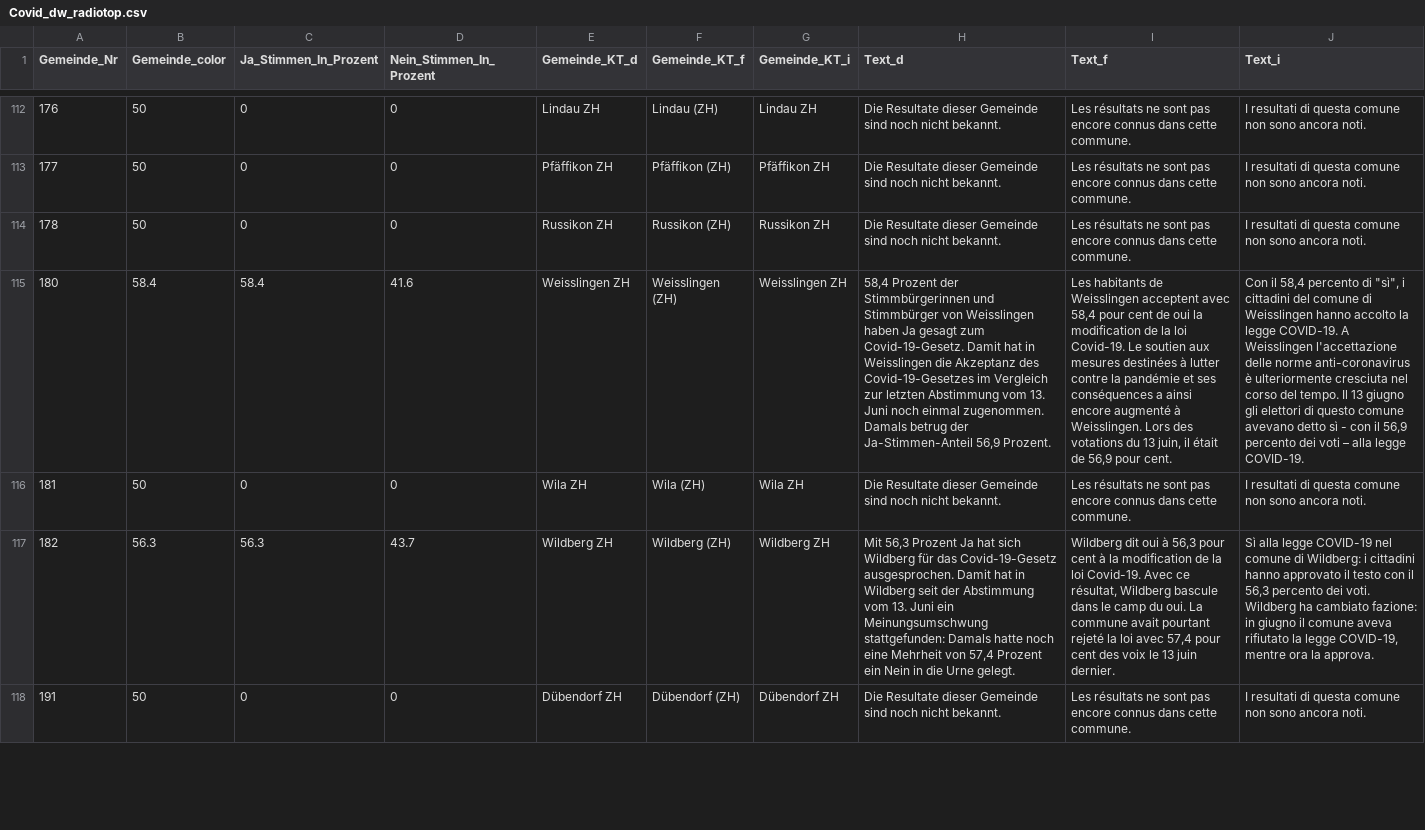
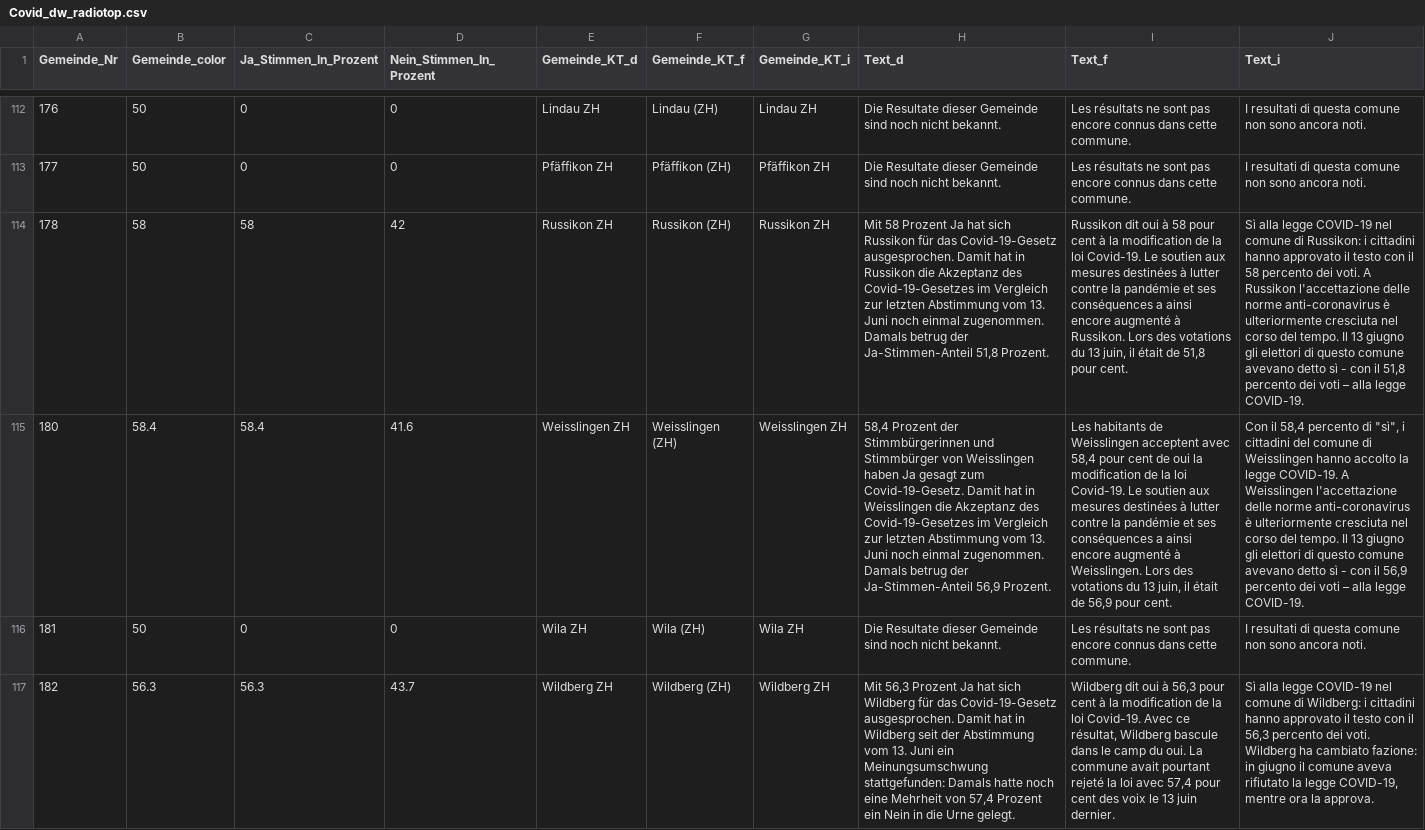
Before and after one commit to awp-finanznachrichten/lena_november2021, a CSV file: Output/Covid_dw_radiotop.csv, drawn as a sheet; only a part is shown, gaps mark what is left out; the shorter side is filled out with more unchanged rows; the diff covers the shown part only; the diff names each change by its address in the sheet, - before the commit and + after, or states it on an @@ line.

```diff
--- a/Output/Covid_dw_radiotop.csv
+++ b/Output/Covid_dw_radiotop.csv
-B114 (Gemeinde_color): 50
+B114 (Gemeinde_color): 58
-C114 (Ja_Stimmen_In_Prozent): 0
+C114 (Ja_Stimmen_In_Prozent): 58
-D114 (Nein_Stimmen_In_Prozent): 0
+D114 (Nein_Stimmen_In_Prozent): 42
-H114 (Text_d): Die Resultate dieser Gemeinde sind noch nicht bekannt.
+H114 (Text_d): Mit 58 Prozent Ja hat sich Russikon für das Covid-19-Gesetz ausgesprochen. Damit hat in Russikon die Akzeptanz des Covid-19-Gesetzes im Vergleich zur letzten Abstimmung vom 13. Juni noch einmal zugenommen. Damals betrug der Ja-Stimmen-Anteil 51,8 Prozent.
-I114 (Text_f): Les résultats ne sont pas encore connus dans cette commune.
+I114 (Text_f): Russikon dit oui à 58 pour cent à la modification de la loi Covid-19. Le soutien aux mesures destinées à lutter contre la pandémie et ses conséquences a ainsi encore augmenté à Russikon. Lors des votations du 13 juin, il était de 51,8 pour cent.
-J114 (Text_i): I resultati di questa comune non sono ancora noti.
+J114 (Text_i): Sì alla legge COVID-19 nel comune di Russikon: i cittadini hanno approvato il testo con il 58 percento dei voti. A Russikon l'accettazione delle norme anti-coronavirus è ulteriormente cresciuta nel corso del tempo. Il 13 giugno gli elettori di questo comune avevano detto sì - con il 51,8 percento dei voti – alla legge COVID-19.
```
Also changed, not shown: 42 edited cells elsewhere in this file, Output/Justiz_all_data.csv, Output/Justiz_dw.csv, 12 other files.
